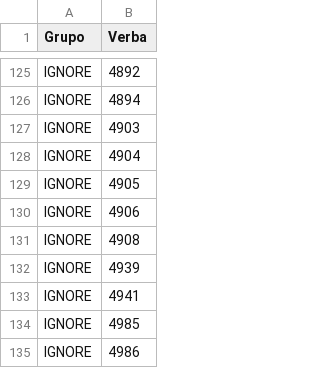
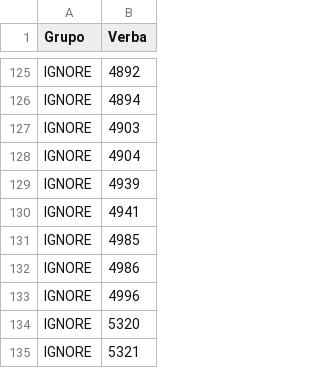
Before and after one commit to GabiNeme/comparacao-verbas, a CSV file: groups.csv, drawn as a sheet; only a part is shown, gaps mark what is left out; the shorter side is filled out with more unchanged rows; the diff names each change by its address in the sheet, - before the commit and + after, or states it on an @@ line.

Commit message:
Deixa de ignorar verbas de vale
Precisaremos comparar as verbas de vale transporte 4905, 4906, 4907 e
4908, por isso elas foram retiradas da lista de ignorar.

```diff
--- a/groups.csv
+++ b/groups.csv
-row 129: IGNORE | 4905
-row 130: IGNORE | 4906
-row 131: IGNORE | 4908
```
